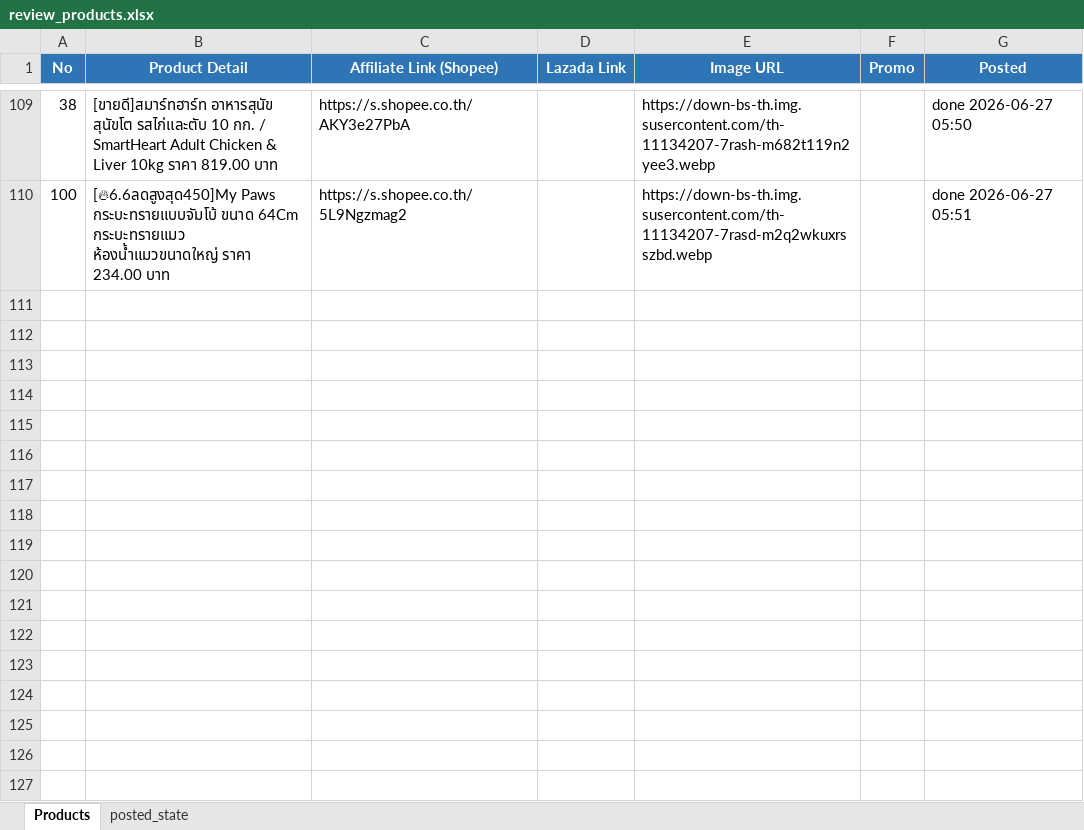
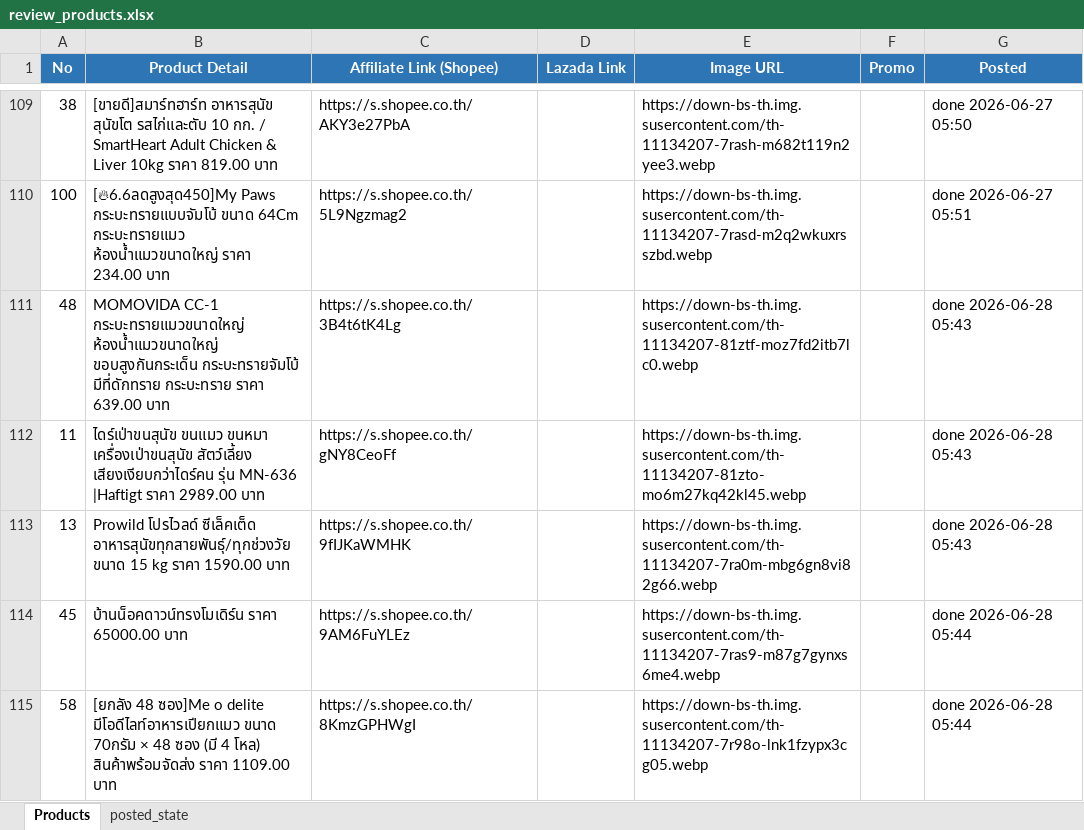
Before and after one commit to tongono-creator/chowchow-facebook-page, an Excel workbook: review_products.xlsx, sheet Products, drawn as a sheet; only a part is shown, gaps mark what is left out; values as stored, in another font and other column widths than the file's, no borders; the diff names each change by its address in the sheet, - before the commit and + after, or states it on an @@ line.

```diff
--- a/review_products.xlsx (sheet Products)
+++ b/review_products.xlsx (sheet Products)
+row 111: 48 | MOMOVIDA CC-1 กระบะทรายแมวขนาดใหญ่ ห้องน้ำแมวขนาดใหญ่ ขอบสูงกันกระเด็น กระบะทรายจัมโบ้ มีที่ดักทราย กระบะทราย ราคา 639.00 บาท | https://s.shopee.co.th/3B4t6tK4Lg |  | https://down-bs-th.img.susercontent.com/th-11134207-81ztf-moz7fd2itb7lc0.webp |  | done 2026-06-28 05:43
+row 112: 11 | ไดร์เป่าขนสุนัข ขนแมว ขนหมา เครื่องเป่าขนสุนัข สัตว์เลี้ยง เสียงเงียบกว่าไดร์คน รุ่น MN-636 |Haftigt ราคา 2989.00 บาท | https://s.shopee.co.th/gNY8CeoFf |  | https://down-bs-th.img.susercontent.com/th-11134207-81zto-mo6m27kq42kl45.webp |  | done 2026-06-28 05:43
+row 113: 13 | Prowild โปรไวลด์ ซีเล็คเต็ด อาหารสุนัขทุกสายพันธุ์/ทุกช่วงวัย ขนาด 15 kg ราคา 1590.00 บาท | https://s.shopee.co.th/9fIJKaWMHK |  | https://down-bs-th.img.susercontent.com/th-11134207-7ra0m-mbg6gn8vi82g66.webp |  | done 2026-06-28 05:43
+row 114: 45 | บ้านน็อคดาวน์ทรงโมเดิร์น ราคา 65000.00 บาท | https://s.shopee.co.th/9AM6FuYLEz |  | https://down-bs-th.img.susercontent.com/th-11134207-7ras9-m87g7gynxs6me4.webp |  | done 2026-06-28 05:44
+row 115: 58 | [ยกลัง 48 ซอง]Me o delite มีโอดีไลท์อาหารเปียกแมว ขนาด 70กรัม × 48 ซอง (มี 4 โหล) สินค้าพร้อมจัดส่ง ราคา 1109.00 บาท | https://s.shopee.co.th/8KmzGPHWgI |  | https://down-bs-th.img.susercontent.com/th-11134207-7r98o-lnk1fzypx3cg05.webp |  | done 2026-06-28 05:44
```
Also changed, not shown: sheet posted_state.
